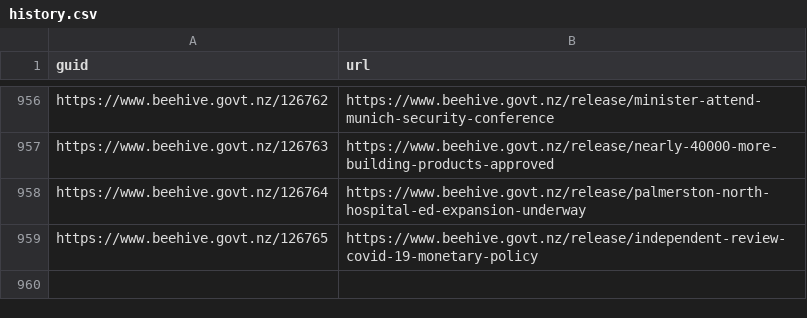
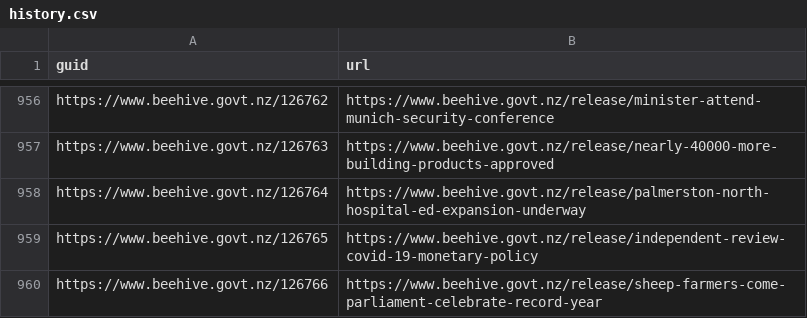
Before and after one commit to marcus-crane/hivesky, a CSV file: history.csv, drawn as a sheet; only a part is shown, gaps mark what is left out; the diff names each change by its address in the sheet, - before the commit and + after, or states it on an @@ line.

Commit message:
New releases have been syndicated

```diff
--- a/history.csv
+++ b/history.csv
+row 960: https://www.beehive.govt.nz/126766 | https://www.beehive.govt.nz/release/sheep-farmers-come-parliament-celebrate-record-year
```
